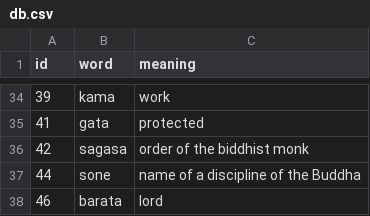
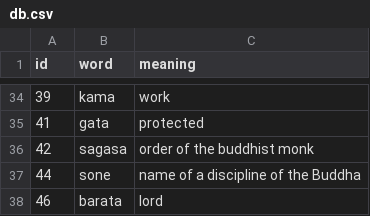
Before and after one commit to ManojLL/Brahmilator, a CSV file: features/find_words/db.csv, drawn as a sheet; only a part is shown, gaps mark what is left out.

```diff
--- a/features/find_words/db.csv
+++ b/features/find_words/db.csv
@@ -35,3 +35,3 @@ id,word,meaning
 41,gata,protected
-42,sagasa,order of the biddhist monk
+42,sagasa,order of the buddhist monk
 44,sone,name of a discipline of the Buddha
```
Also changed, not shown: 1 other file.
